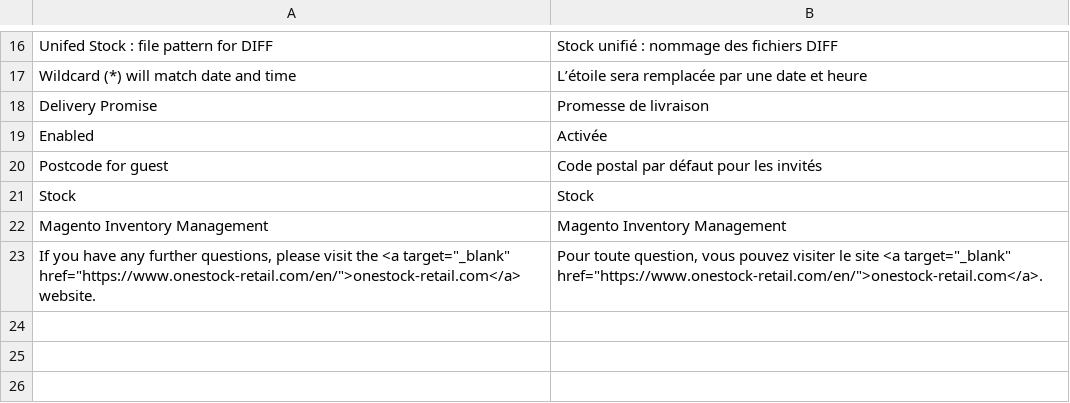
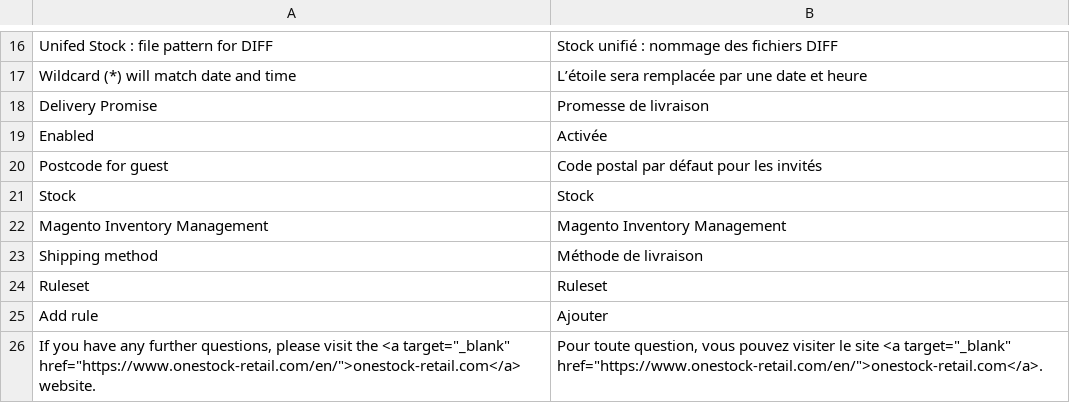
Before and after one commit to OneStock-Retail/onestock-magento-connector, a CSV file: src/module-onestock-connector/i18n/fr_FR.csv, drawn as a sheet; only a part is shown, gaps mark what is left out.

Commit message:
Implement UI for ruleset selection in configuration

```diff
--- a/src/module-onestock-connector/i18n/fr_FR.csv
+++ b/src/module-onestock-connector/i18n/fr_FR.csv
@@ -22,2 +22,5 @@ Stock,Stock
 "Magento Inventory Management","Magento Inventory Management"
+"Shipping method","Méthode de livraison"
+"Ruleset","Ruleset"
+"Add rule","Ajouter"
 "If you have any further questions, please visit the <a target=""_blank"" href=""https://www.onestock-retail.com/en/"">onestock-retail.com</a> website.","Pour toute question, vous pouvez visiter le site <a target=""_blank"" href=""https://www.onestock-retail.com/en/"">onestock-retail.com</a>."
```
Also changed, not shown: 4 other files.
